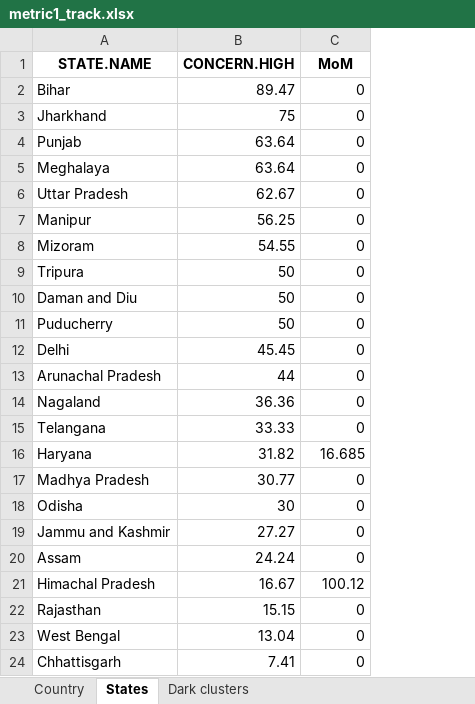
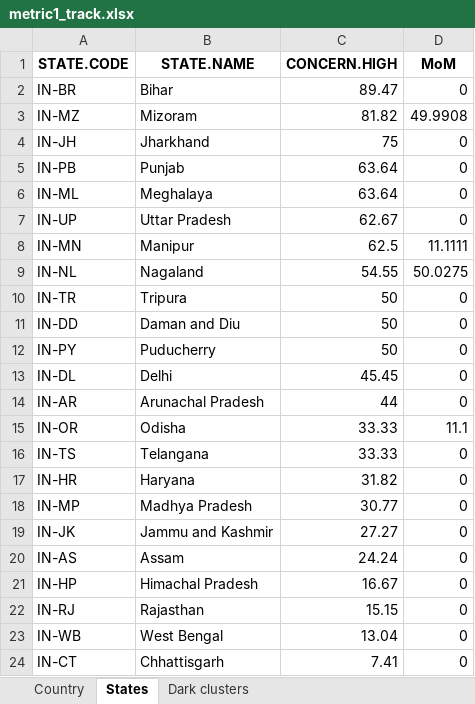
Before and after one commit to birdcountindia/dark-loci, an Excel workbook: outputs/metric1_track.xlsx, sheet States, drawn as a sheet; only a part is shown; values as stored, in another font and other column widths than the file's, no borders; removed rows and columns are numbered as before the commit, all else as after; the diff names each change by its address in the sheet, - before the commit and + after, or states it on an @@ line.

```diff
--- a/outputs/metric1_track.xlsx (sheet States)
+++ b/outputs/metric1_track.xlsx (sheet States)
+column A (STATE.CODE), row 2: IN-BR; rows 4-8: IN-JH | IN-PB | IN-ML | IN-UP | IN-MN; rows 10-14: IN-TR | IN-DD | IN-PY | IN-DL | IN-AR; rows 16-24: IN-TS | IN-HR | IN-MP | IN-JK | IN-AS | IN-HP | IN-RJ | IN-WB | IN-CT
+row 3: IN-MZ | Mizoram | 81.82 | 49.9908
-C8 (CONCERN.HIGH): 56.25
+C8 (CONCERN.HIGH): 62.5
-D8 (MoM): 0
+D8 (MoM): 11.1111
-row 8: Mizoram | 54.55 | 0
+row 9: IN-NL | Nagaland | 54.55 | 50.0275
-row 14: Nagaland | 36.36 | 0
+row 15: IN-OR | Odisha | 33.33 | 11.1
-D17 (MoM): 16.685
+D17 (MoM): 0
-row 18: Odisha | 30 | 0
-D21 (MoM): 100.12
+D21 (MoM): 0
```
Also changed, not shown: sheet Country, sheet Dark clusters, outputs/concern_classification.xlsx, outputs/metric1_full.xlsx, 8 other files.
